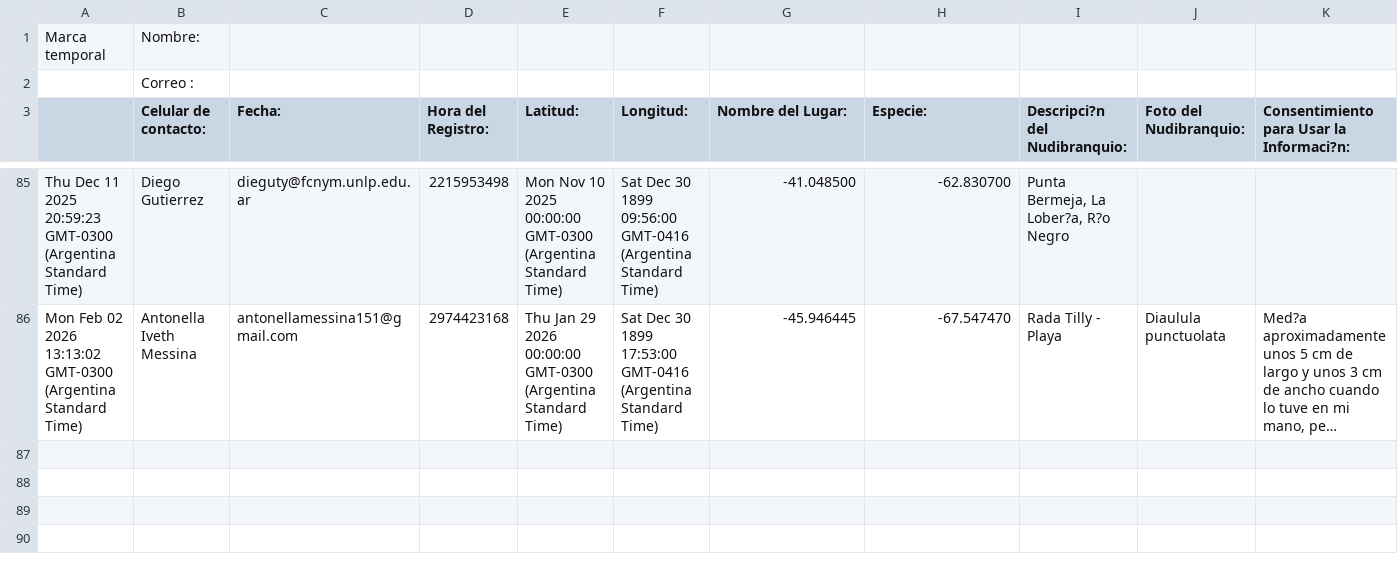
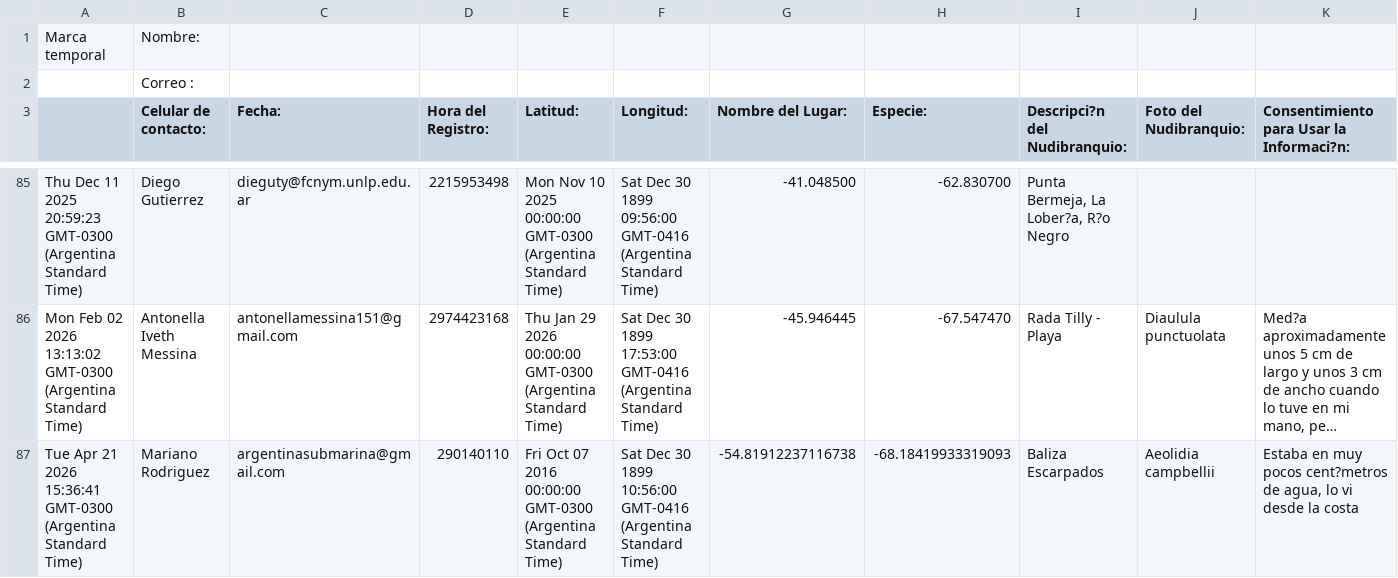
Before and after one commit to NudiArg/MapaNudiArg, a CSV file: registros_nudibranquios.csv, drawn as a sheet; only a part is shown, gaps mark what is left out; long unchanged cells end in …; rows hold the shown columns only; the diff names each change by its address in the sheet, - before the commit and + after, or states it on an @@ line.

Commit message:
Actualización automática desde Google Sheets

```diff
--- a/registros_nudibranquios.csv
+++ b/registros_nudibranquios.csv
+row 87: Tue Apr 21 2026 15:36:41 GMT-0300 (Argentina Standard Time) | Mariano Rodriguez | argentinasubmarina@gmail.com | 290140110 | Fri Oct 07 2016 00:00:00 GMT-0300 (Argentina Standard Time) | Sat Dec 30 1899 10:56:00 GMT-0416 (Argentina Standard Time) | -54.81912237116738 | -68.18419933319093 | Baliza Escarpados | Aeolidia campbellii | Estaba en muy pocos cent?metros de agua, lo vi desde la costa
```
